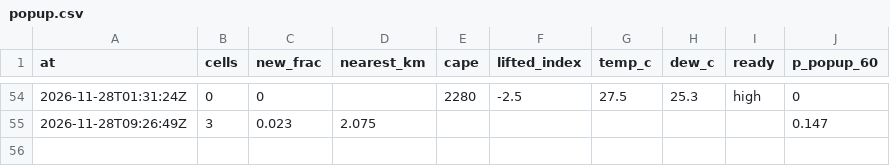
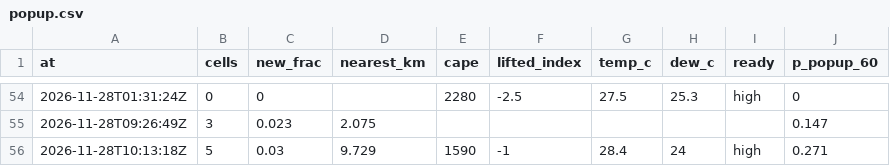
Before and after one commit to shelbyplayro/weatheringwithchayen, a CSV file: popup.csv, drawn as a sheet; only a part is shown, gaps mark what is left out; the diff names each change by its address in the sheet, - before the commit and + after, or states it on an @@ line.

```diff
--- a/popup.csv
+++ b/popup.csv
+row 56: 2026-11-28T10:13:18Z | 5 | 0.03 | 9.729 | 1590 | -1 | 28.4 | 24 | high | 0.271
```
Also changed, not shown: forecasts.csv, observed.csv, 3 other files.
